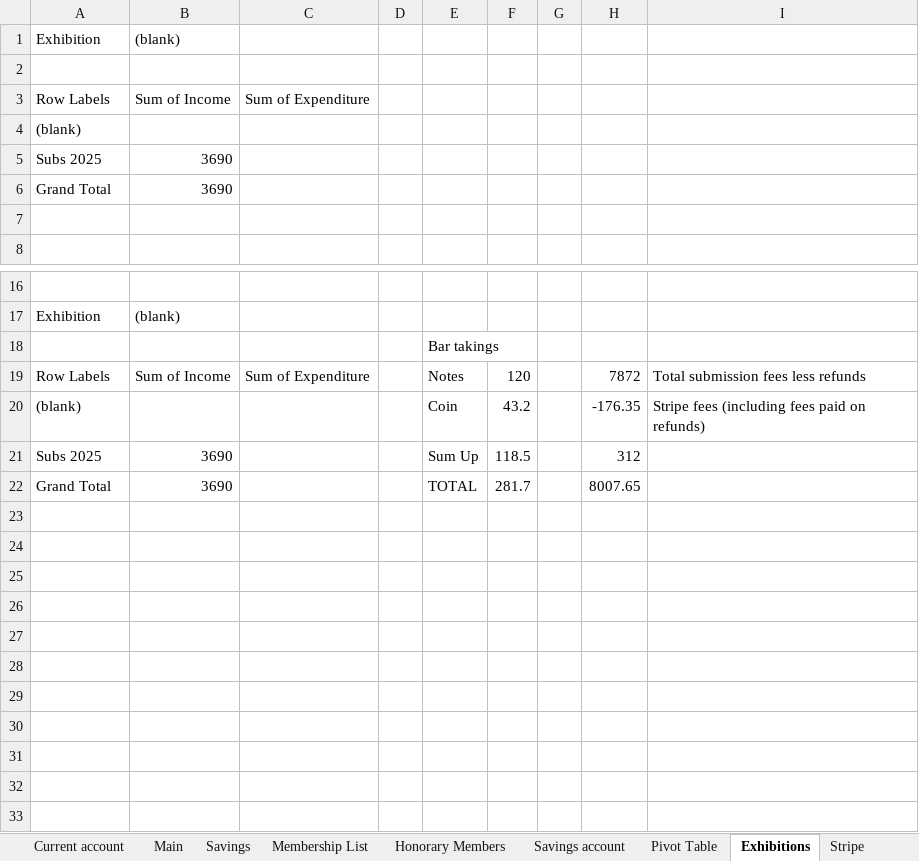
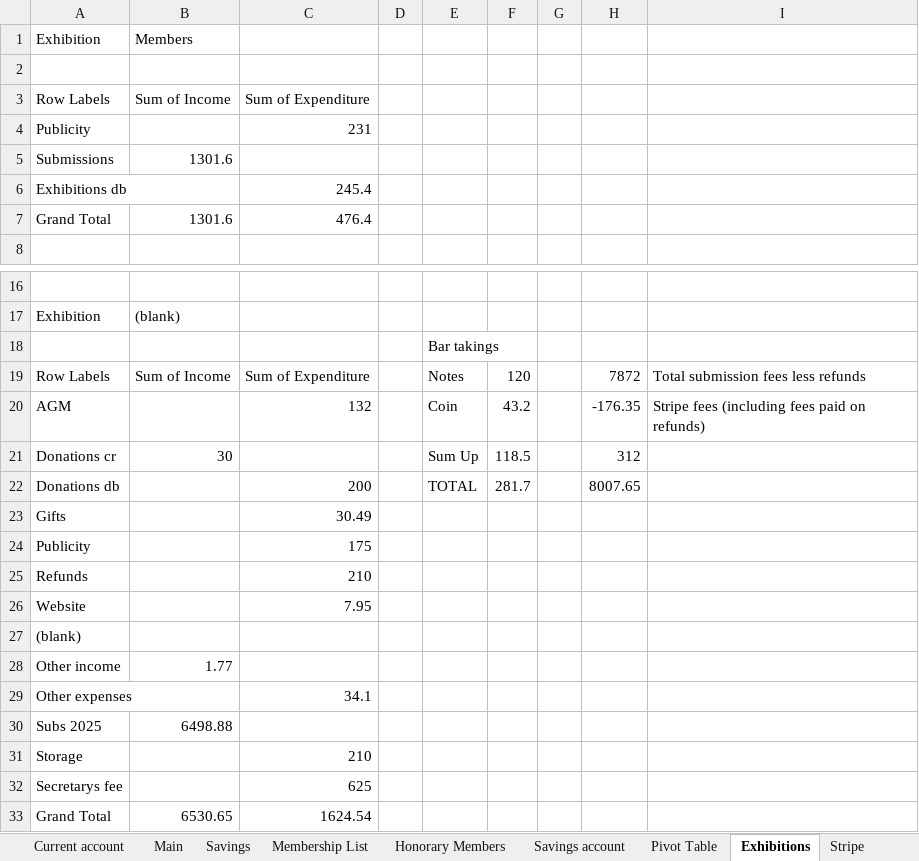
Before and after one commit to dnbarron/OAS_Finances_2025, an Excel workbook: OAS 2025.xlsx, sheet Exhibitions, drawn as a sheet; only a part is shown, gaps mark what is left out; values as stored, in another font and other column widths than the file's, no borders; removed rows and columns are numbered as before the commit, all else as after; the diff names each change by its address in the sheet, - before the commit and + after, or states it on an @@ line.

```diff
--- a/OAS 2025.xlsx (sheet Exhibitions)
+++ b/OAS 2025.xlsx (sheet Exhibitions)
-B1: (blank)
+B1: Members
-row 5: Subs 2025 | 3690
+row 4: Publicity |  | 231
+row 5: Submissions | 1301.6
+row 6: Exhibitions db |  | 245.4
-B7: 3690
+B7: 1301.6
-C7: (empty)
+C7: 476.4
-row 7: (empty)
-A20: (blank)
+A20: AGM
-C20: (empty)
+C20: 132
-A21: Subs 2025
+A21: Donations cr
-B21: 3690
+B21: 30
-A22: Grand Total
+A22: Donations db
-B22: 3690
+B22: (empty)
-C22: (empty)
+C22: 200
+row 23: Gifts |  | 30.49
+row 24: Publicity |  | 175
+row 25: Refunds |  | 210
+row 26: Website |  | 7.95
@@ row 4 moved to row 27: (blank) @@
+row 28: Other income | 1.77
+row 29: Other expenses |  | 34.1
+row 30: Subs 2025 | 6498.88
+row 31: Storage |  | 210
+row 32: Secretarys fee |  | 625
+row 33: Grand Total | 6530.65 | 1624.54
```
Also changed, not shown: sheet Stripe, sheet Current account, sheet Pivot Table, sheet Membership List, sheet Summary, sheet Savings account, 1 more sheet, 1 other file.
